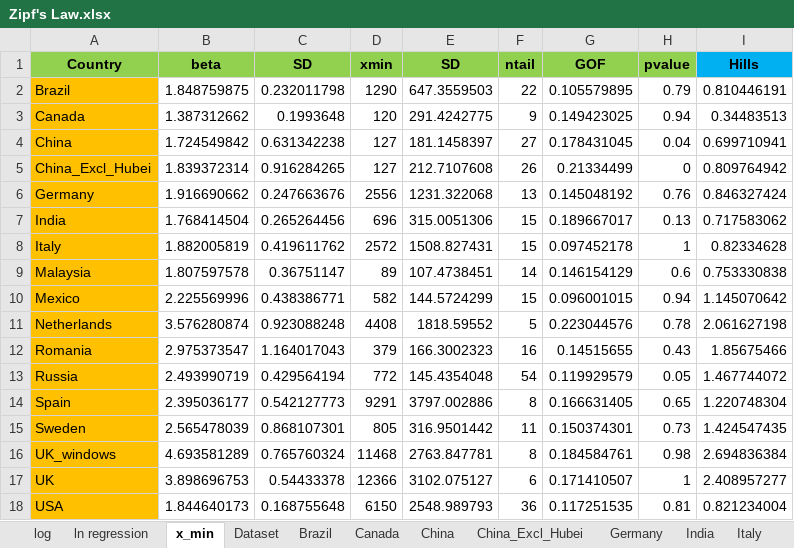
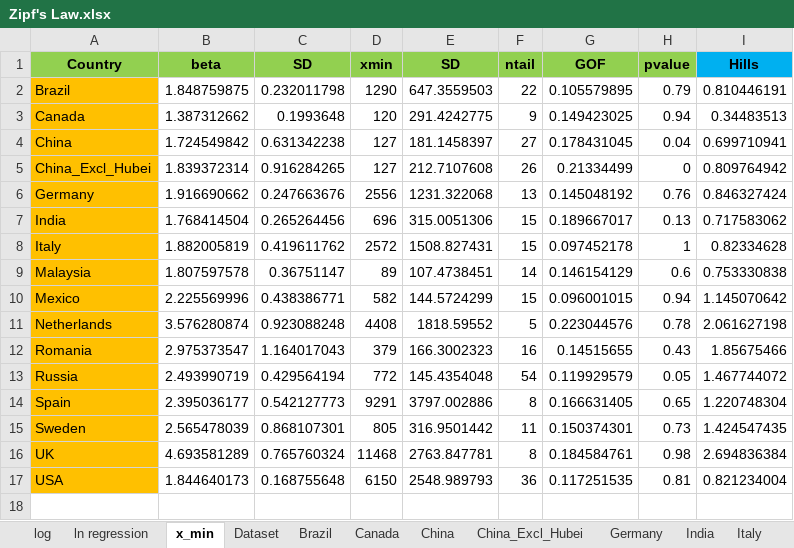
Before and after one commit to kaiser1999/Financial-Data-Analytics, an Excel workbook: 04 Financial Forensics/Zipf's Law.xlsx, sheet x_min, drawn as a sheet; values as stored, in another font and other column widths than the file's, no borders; the diff names each change by its address in the sheet, - before the commit and + after, or states it on an @@ line.

```diff
--- a/04 Financial Forensics/Zipf's Law.xlsx (sheet x_min)
+++ b/04 Financial Forensics/Zipf's Law.xlsx (sheet x_min)
-A16 (Country): UK_windows
+A16 (Country): UK
-row 17: UK | 3.898696753 | 0.54433378 | 12366 | 3102.075127 | 6 | 0.171410507 | 1 | 2.408957277
```
Also changed, not shown: sheet log, sheet UK, sheet ln regression, other sheet tabs, formulas that keep their value, 4 other files.
